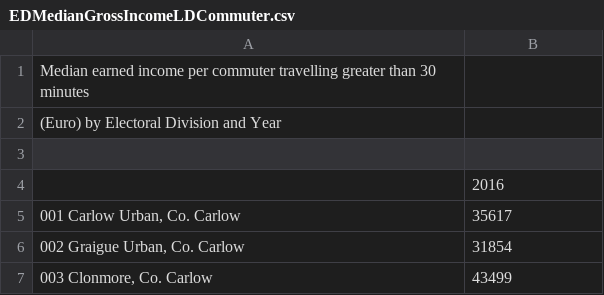
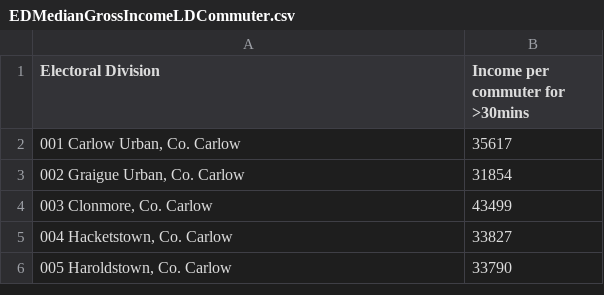
Before and after one commit to AlanMarsh99/AppliedML, a CSV file: EDMedianGrossIncomeLDCommuter.csv, drawn as a sheet; only a part is shown; the shorter side is filled out with more unchanged rows; removed rows and columns are numbered as before the commit, all else as after; the diff names each change by its address in the sheet, - before the commit and + after, or states it on an @@ line.

```diff
--- a/EDMedianGrossIncomeLDCommuter.csv
+++ b/EDMedianGrossIncomeLDCommuter.csv
-row 1: Median earned income per commuter travelling greater than 30 minutes
-row 2: (Euro) by Electoral Division and Year
-row 1: (empty)
+row 1: Electoral Division | Income per commuter for >30mins
-row 4:  | 2016
```
Also changed, not shown: EDPension.csv, EDSocialWelfare.csv, 13 other files.
